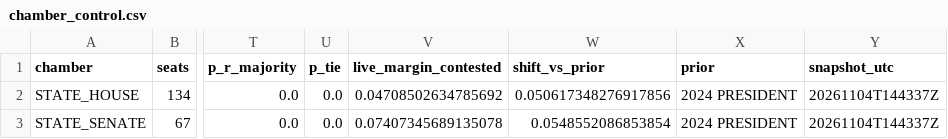
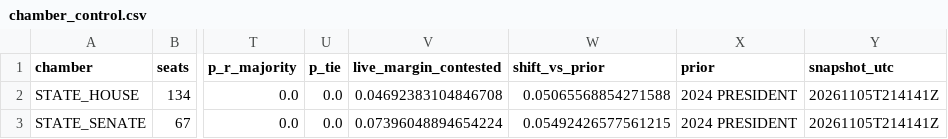
Before and after one commit to bschiwal/mn-election-tracker, a CSV file: data/output/chamber_control.csv, drawn as a sheet; only a part is shown, gaps mark what is left out; the diff names each change by its address in the sheet, - before the commit and + after, or states it on an @@ line.

```diff
--- a/data/output/chamber_control.csv
+++ b/data/output/chamber_control.csv
-V2 (live_margin_contested): 0.04708502634785692
+V2 (live_margin_contested): 0.04692383104846708
-W2 (shift_vs_prior): 0.050617348276917856
+W2 (shift_vs_prior): 0.05065568854271588
-Y2:Y3 (snapshot_utc): 20261104T144337Z
+Y2:Y3 (snapshot_utc): 20261105T214141Z
-V3 (live_margin_contested): 0.07407345689135078
+V3 (live_margin_contested): 0.07396048894654224
-W3 (shift_vs_prior): 0.0548552086853854
+W3 (shift_vs_prior): 0.05492426577561215
```
Also changed, not shown: data/output/county_swing.csv, data/output/district_projection.csv, 6 other files.
